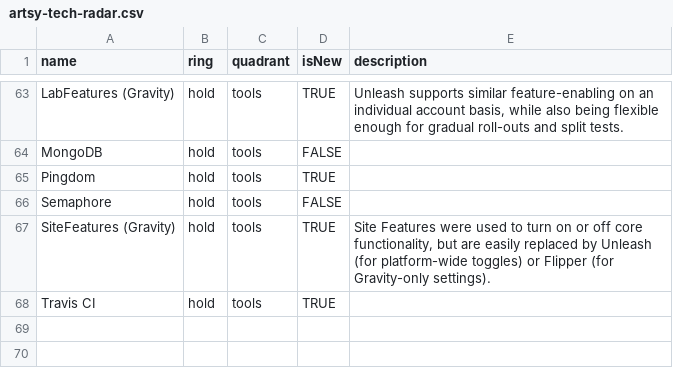
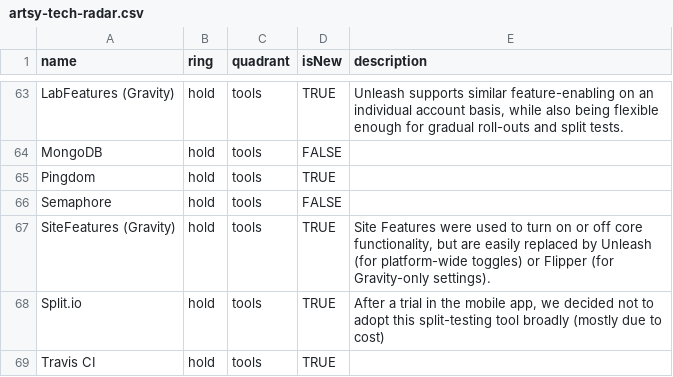
Before and after one commit to artsy/README, a CSV file: playbooks/technology_radar/artsy-tech-radar.csv, drawn as a sheet; only a part is shown, gaps mark what is left out; the diff names each change by its address in the sheet, - before the commit and + after, or states it on an @@ line.

Commit message:
Document "hold" of Split.io for split-testing after trial

```diff
--- a/playbooks/technology_radar/artsy-tech-radar.csv
+++ b/playbooks/technology_radar/artsy-tech-radar.csv
+row 68: Split.io | hold | tools | TRUE | After a trial in the mobile app, we decided not to adopt this split-testing tool broadly (mostly due to cost)
```
Also changed, not shown: 1 other file.
